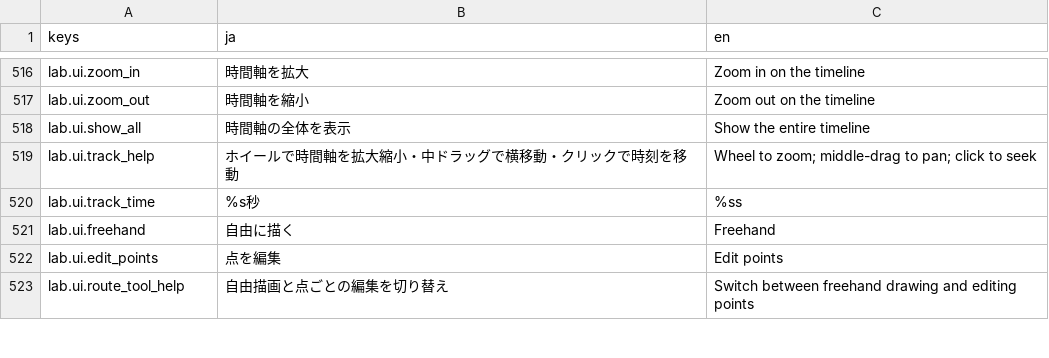
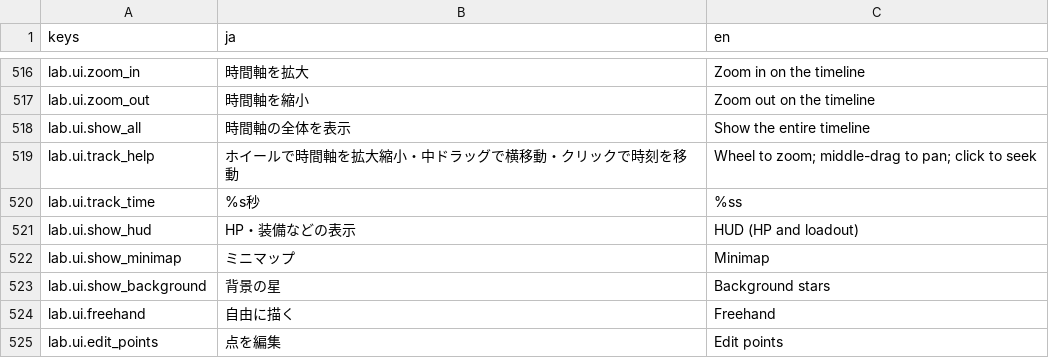
Before and after one commit to Tomatoguy1029/speed, a CSV file: speed/data/text/strings.csv, drawn as a sheet; only a part is shown, gaps mark what is left out; the shorter side is filled out with more unchanged rows.

```diff
--- a/speed/data/text/strings.csv
+++ b/speed/data/text/strings.csv
@@ -538,2 +538,5 @@ lab.ui.track_help,ホイールで時間軸を拡大縮小・中ドラッグで
 lab.ui.track_time,%s秒,%ss
+lab.ui.show_hud,HP・装備などの表示,HUD (HP and loadout)
+lab.ui.show_minimap,ミニマップ,Minimap
+lab.ui.show_background,背景の星,Background stars
 lab.ui.freehand,自由に描く,Freehand
```
Also changed, not shown: 7 other files.
